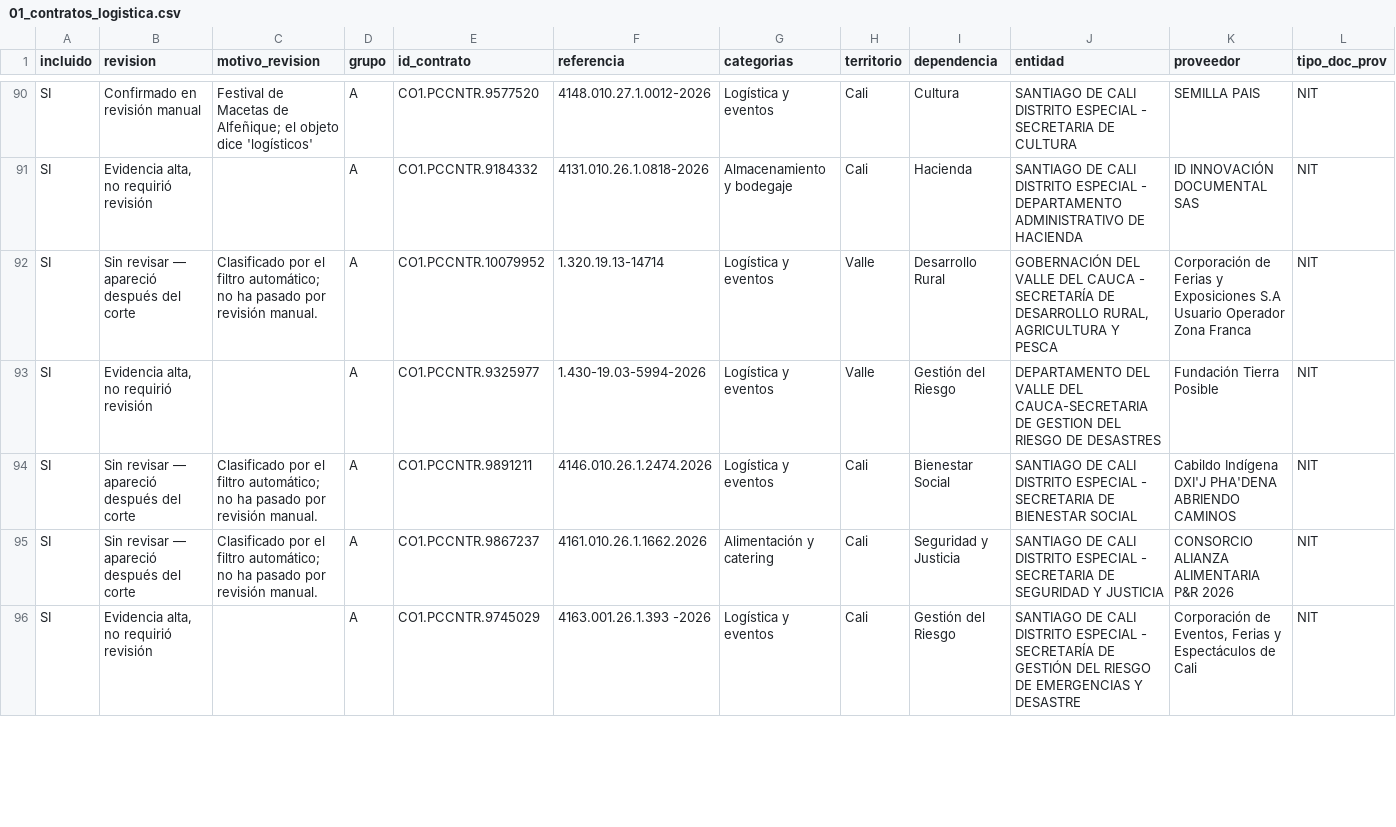
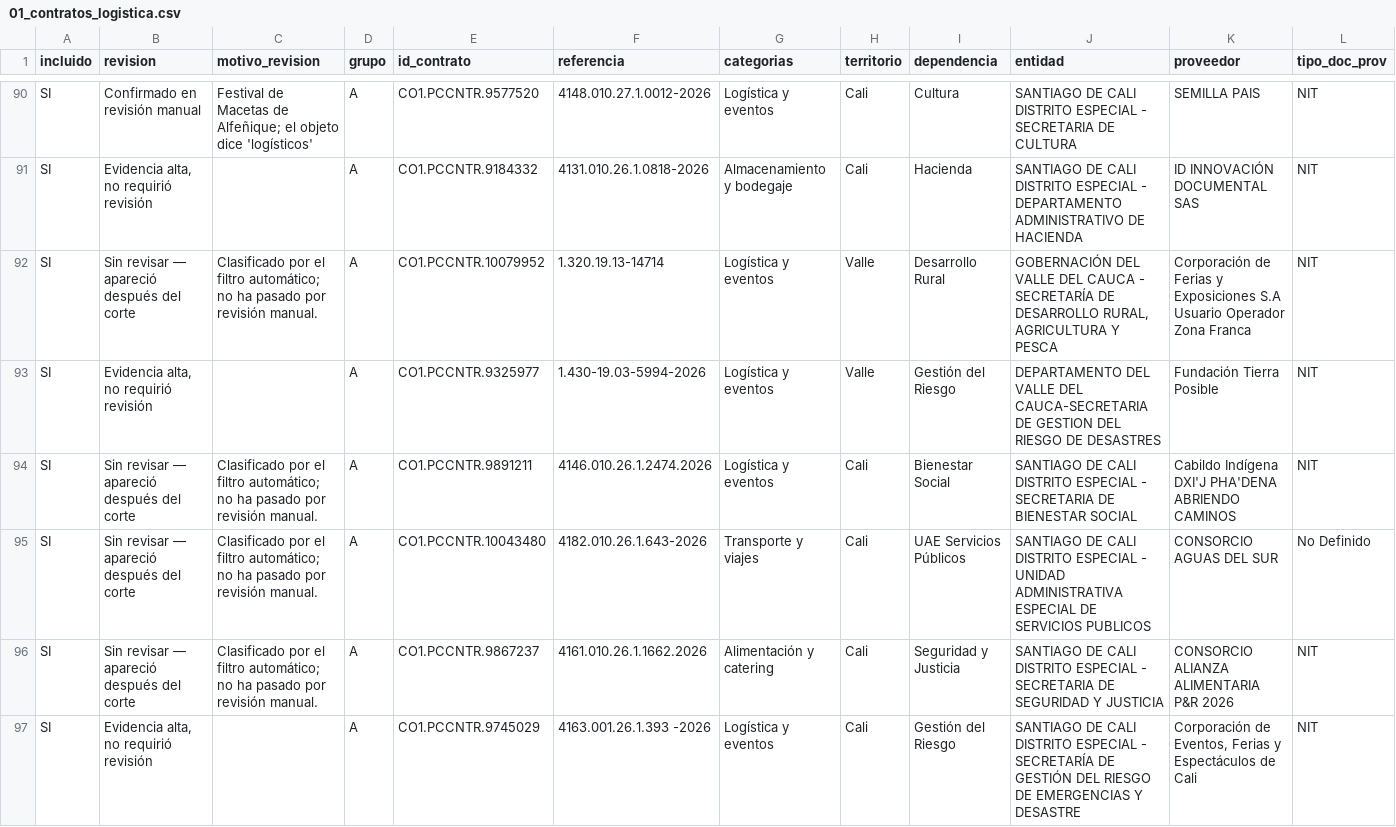
Before and after one commit to jlzmontenegro/contratacion-logistica-cali-valle, a CSV file: datos/01_contratos_logistica.csv, drawn as a sheet; only a part is shown, gaps mark what is left out; rows hold the shown columns only; the diff covers the shown part only; the diff names each change by its address in the sheet, - before the commit and + after, or states it on an @@ line.

```diff
--- a/datos/01_contratos_logistica.csv
+++ b/datos/01_contratos_logistica.csv
+row 95: SI | Sin revisar — apareció después del corte | Clasificado por el filtro automático; no ha pasado por revisión manual. | A | CO1.PCCNTR.10043480 | 4182.010.26.1.643-2026 | Transporte y viajes | Cali | UAE Servicios Públicos | SANTIAGO DE CALI DISTRITO ESPECIAL - UNIDAD ADMINISTRATIVA ESPECIAL DE SERVICIOS PUBLICOS | CONSORCIO AGUAS DEL SUR | No Definido
```
Also changed, not shown: 3 edited cells elsewhere in this file, datos/02_modificaciones_detalle.csv, 6 other files.
